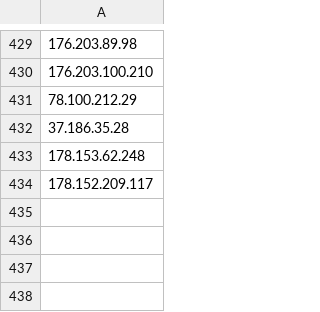
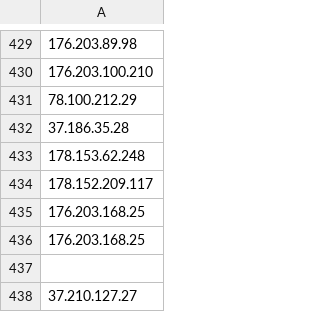
Before and after one commit to SameerErnical/Mannai-ThreatHunting, a CSV file: Whitelisted IP For KQL Fine Tuning/Whitelisted Public IP.csv, drawn as a sheet; only a part is shown, gaps mark what is left out; the diff names each change by its address in the sheet, - before the commit and + after, or states it on an @@ line.

Commit message:
Update Whitelisted Public IP.csv

```diff
--- a/Whitelisted IP For KQL Fine Tuning/Whitelisted Public IP.csv
+++ b/Whitelisted IP For KQL Fine Tuning/Whitelisted Public IP.csv
+row 435: 176.203.168.25
+row 436: 176.203.168.25
+row 437: (empty)
+row 438: 37.210.127.27
```
